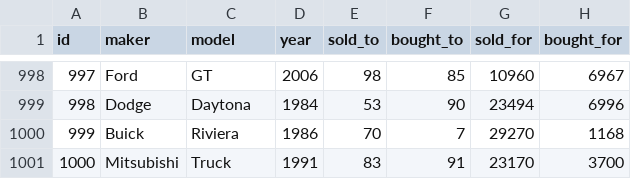
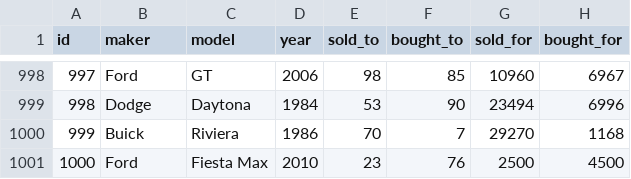
Before and after one commit to arrias24/Concesionaria, a CSV file: assets/cars.csv, drawn as a sheet; only a part is shown, gaps mark what is left out.

```diff
--- a/assets/cars.csv
+++ b/assets/cars.csv
@@ -1000,2 +1000,2 @@ id;maker;model;year;sold_to;bought_to;sold_for;bought_for
 999;Buick;Riviera;1986;70;7;29270;1168
-1000;Mitsubishi;Truck;1991;83;91;23170;3700
+1000;Ford;Fiesta Max;2010;23;76;2500;4500
```
Also changed, not shown: 1 other file.
